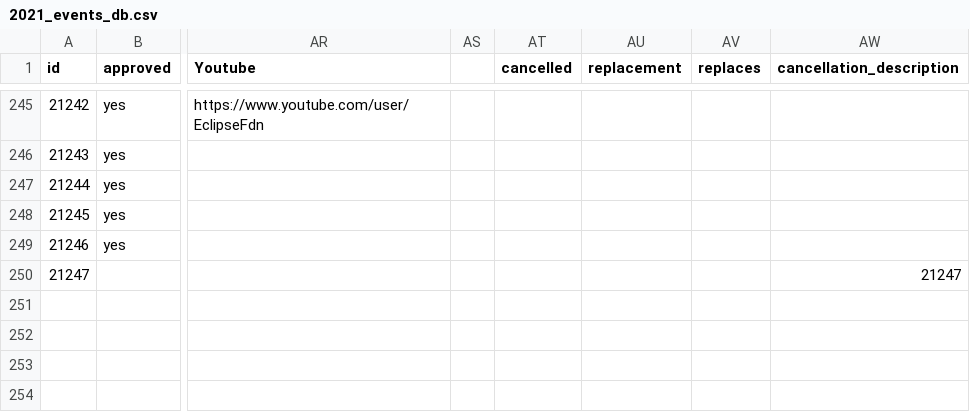
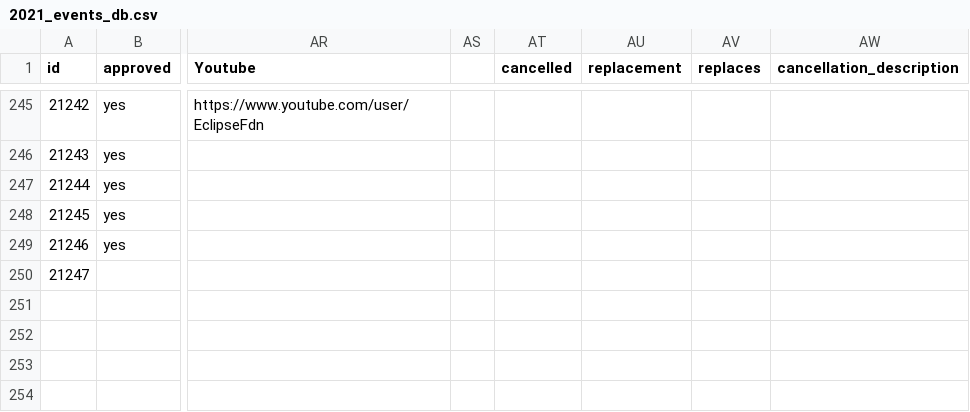
Before and after one commit to foss-events/website, a CSV file: data/2021_events_db.csv, drawn as a sheet; only a part is shown, gaps mark what is left out; the diff names each change by its address in the sheet, - before the commit and + after, or states it on an @@ line.

Commit message:
remove trailing number

```diff
--- a/data/2021_events_db.csv
+++ b/data/2021_events_db.csv
-AW250 (cancellation_description): 21247
+AW250 (cancellation_description): (empty)
```
